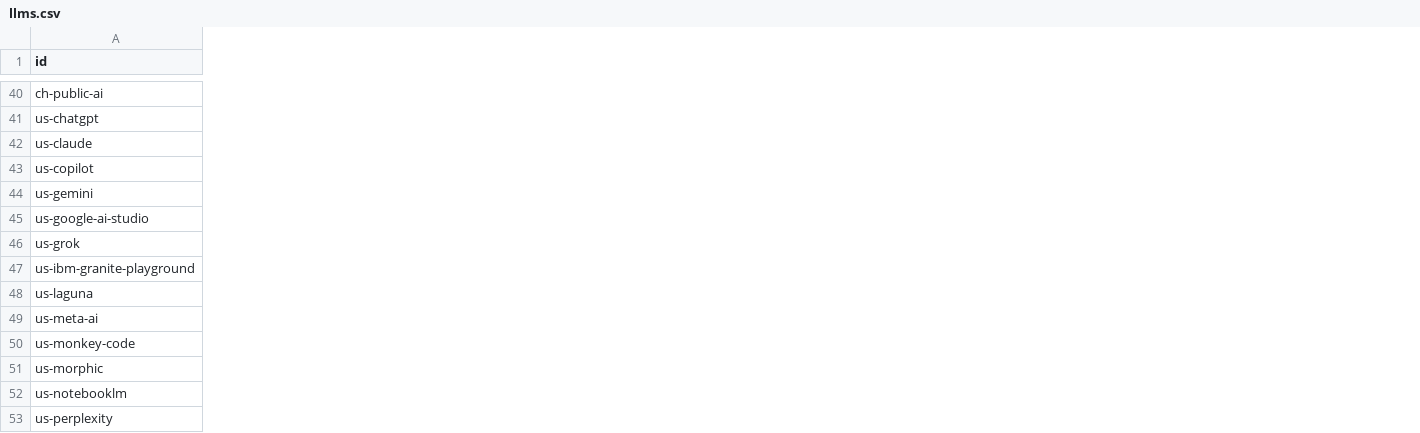
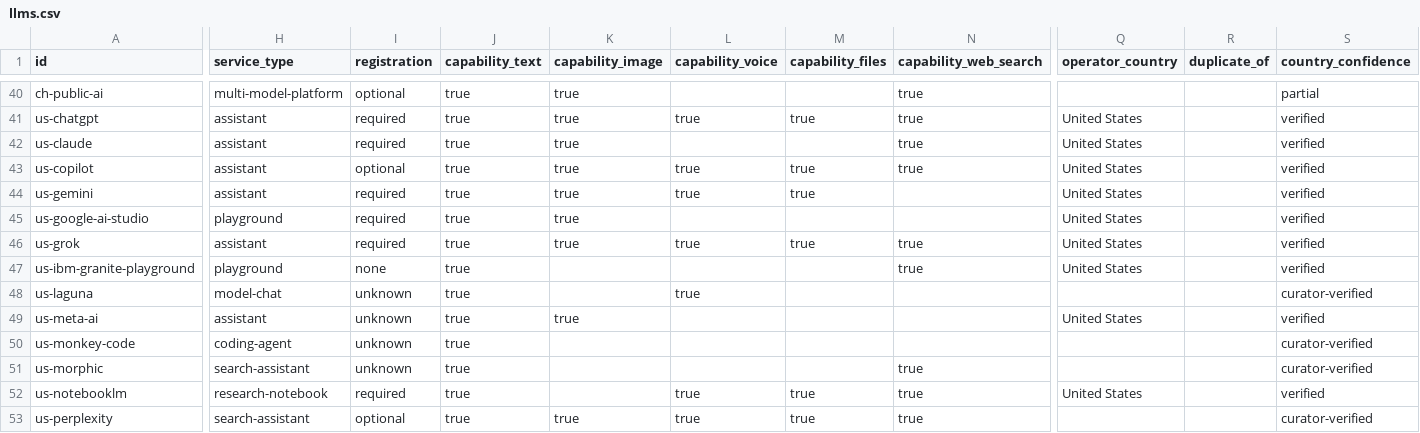
Before and after one commit to Renzo-BD/global-llm-atlas, a CSV file: data/llms.csv, drawn as a sheet; only a part is shown, gaps mark what is left out; the diff covers the shown part only; the diff names each change by its address in the sheet, - before the commit and + after, or states it on an @@ line.

Commit message:
release: Global LLM Atlas v0.2.0
Promote the 57 curator-tested seed access points to the enriched canonical v0.2.0 schema, synchronize CSV and JSON Schema, expose curated metadata in the interactive atlas, and preserve the explicit exclusion of MULTI MODELOS.

```diff
--- a/data/llms.csv
+++ b/data/llms.csv
+column H (service_type), rows 40-53: multi-model-platform | assistant | assistant | assistant | assistant | playground | assistant | playground | model-chat | assistant | coding-agent | search-assistant | research-notebook | search-assistant
+column I (registration), rows 40-53: optional | required | required | optional | required | required | required | none | unknown | unknown | unknown | unknown | required | optional
+column J (capability_text), rows 40-53: all true
+column K (capability_image), rows 40-53: true | true | true | true | true | true | true |  |  | true |  |  |  | true
+column L (capability_voice), rows 41-53: true |  | true | true |  | true |  | true |  |  |  | true | true
+column M (capability_files), rows 41-53: true |  | true | true |  | true |  |  |  |  |  | true | true
+column N (capability_web_search), rows 40-53: true | true | true | true |  |  | true | true |  |  |  | true | true | true
+column Q (operator_country), rows 41-52: United States | United States | United States | United States | United States | United States | United States |  | United States |  |  | United States
+column R (duplicate_of), empty
+column S (country_confidence), rows 40-53: partial | verified | verified | verified | verified | verified | verified | verified | curator-verified | verified | curator-verified | curator-verified | verified | curator-verified
```
Also changed, not shown: 16 edited cells elsewhere in this file, 7 other files.
